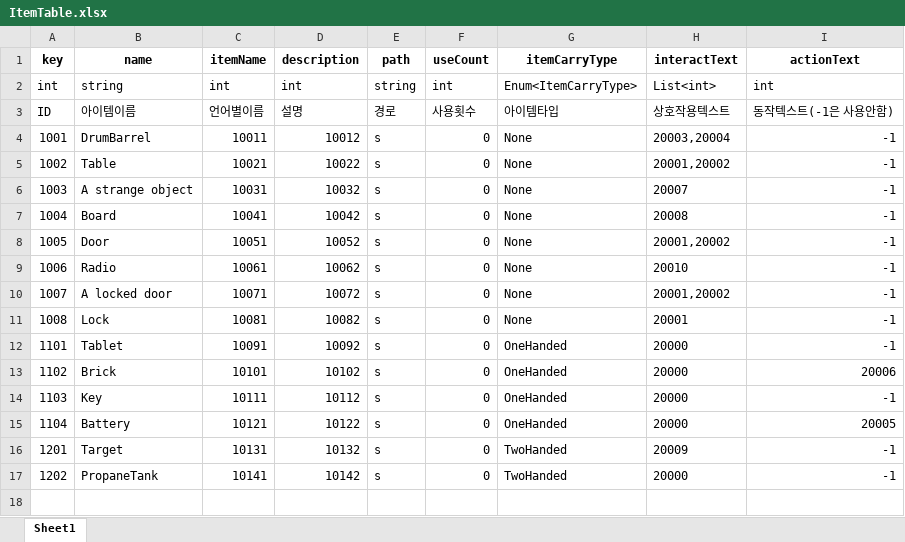
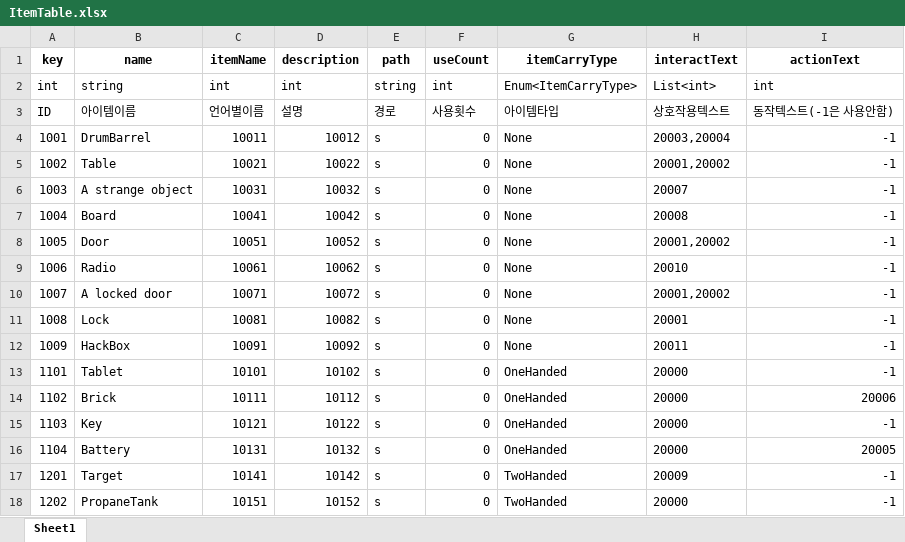
Before and after one commit to minsu454/Invisiphobia_NullPath, an Excel workbook: ExcelToJsonWizard-main/excel_files/ItemTable.xlsx, sheet Sheet1, drawn as a sheet; values as stored, in another font and other column widths than the file's, no borders; addresses are those after the commit; the diff names each change by its address in the sheet, - before the commit and + after, or states it on an @@ line.

Commit message:
[Update] ItemData
HackBox - ID: 1009

```diff
--- a/ExcelToJsonWizard-main/excel_files/ItemTable.xlsx (sheet Sheet1)
+++ b/ExcelToJsonWizard-main/excel_files/ItemTable.xlsx (sheet Sheet1)
+row 12: 1009 | HackBox | 10091 | 10092 | s | 0 | None | 20011 | -1
-C13 (itemName): 10091
+C13 (itemName): 10101
-D13 (description): 10092
+D13 (description): 10102
-C14 (itemName): 10101
+C14 (itemName): 10111
-D14 (description): 10102
+D14 (description): 10112
-C15 (itemName): 10111
+C15 (itemName): 10121
-D15 (description): 10112
+D15 (description): 10122
-C16 (itemName): 10121
+C16 (itemName): 10131
-D16 (description): 10122
+D16 (description): 10132
-C17 (itemName): 10131
+C17 (itemName): 10141
-D17 (description): 10132
+D17 (description): 10142
-C18 (itemName): 10141
+C18 (itemName): 10151
-D18 (description): 10142
+D18 (description): 10152
```
Also changed, not shown: ExcelToJsonWizard-main/excel_files/InteractTextTable.xlsx, ExcelToJsonWizard-main/excel_files/ItemTextTable.xlsx, 3 other files.
